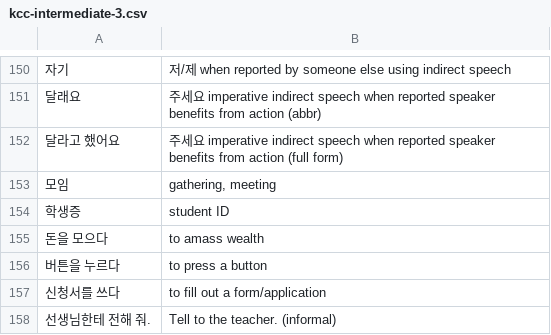
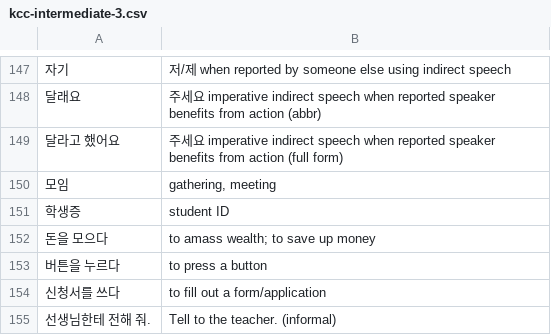
Before and after one commit to nilanshutwinkle/random-notes, a CSV file: flashcards/Language flashcards/Korean/KCC/kcc-intermediate-3.csv, drawn as a sheet; only a part is shown, gaps mark what is left out; the diff covers the shown part only.

```diff
--- a/flashcards/Language flashcards/Korean/KCC/kcc-intermediate-3.csv
+++ b/flashcards/Language flashcards/Korean/KCC/kcc-intermediate-3.csv
@@ -154,3 +151,3 @@
 "학생증","student ID"
-"돈을 모으다","to amass wealth"
+"돈을 모으다","to amass wealth; to save up money"
 "버튼을 누르다","to press a button"
```
Also changed, not shown: 2 added rows and 7 removed rows elsewhere in this file.
